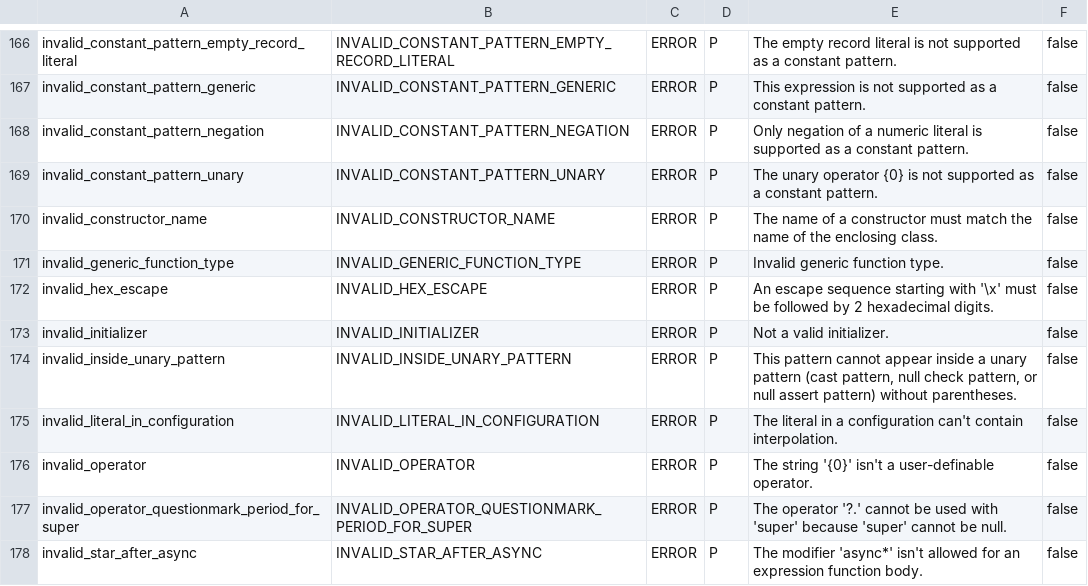
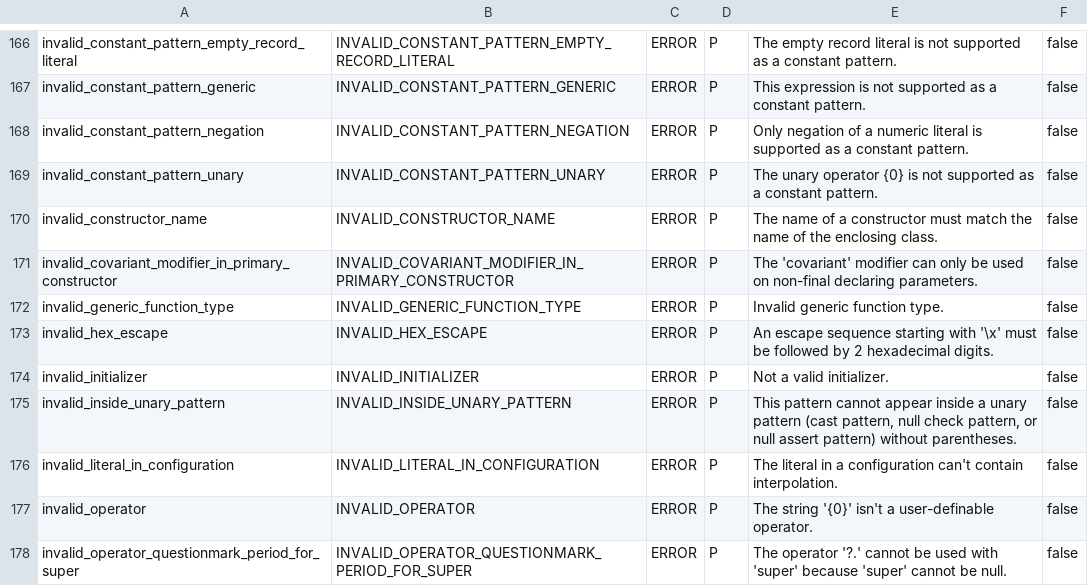
Before and after one commit to fluttercandies/dartq, a TSV file: crates/dartq-diagnostics/data/syntax-codes.tsv, drawn as a sheet; only a part is shown, gaps mark what is left out; the shorter side is filled out with more unchanged rows.

Commit message:
fix(parser): W5 wave — trend-w4 long-tail recovery faces
Conditional header rewind (only when primary-constructor params were
consumed; composite probe shows the oracle emits zero clause faces
there), synthetic-name lexeme snapshot before the fields reset (a
certain panic on var;/const;/final;), missing_const_final_var_or_type
re-anchored on the type-position token, expected_executable re-worded
to the oracle's fixed template (probe-verified on three shapes), five
stale pins re-derived from live 3.13.1 probes, and the new
invalid_covariant_modifier_in_primary_constructor code row.

```diff
--- a/crates/dartq-diagnostics/data/syntax-codes.tsv
+++ b/crates/dartq-diagnostics/data/syntax-codes.tsv
@@ -170,2 +170,3 @@ invalid_constant_pattern_unary	INVALID_CONSTANT_PATTERN_UNARY	ERROR	P	The unary
 invalid_constructor_name	INVALID_CONSTRUCTOR_NAME	ERROR	P	The name of a constructor must match the name of the enclosing class.	false
+invalid_covariant_modifier_in_primary_constructor	INVALID_COVARIANT_MODIFIER_IN_PRIMARY_CONSTRUCTOR	ERROR	P	The 'covariant' modifier can only be used on non-final declaring parameters.	false
 invalid_generic_function_type	INVALID_GENERIC_FUNCTION_TYPE	ERROR	P	Invalid generic function type.	false
```
Also changed, not shown: 21 other files.
